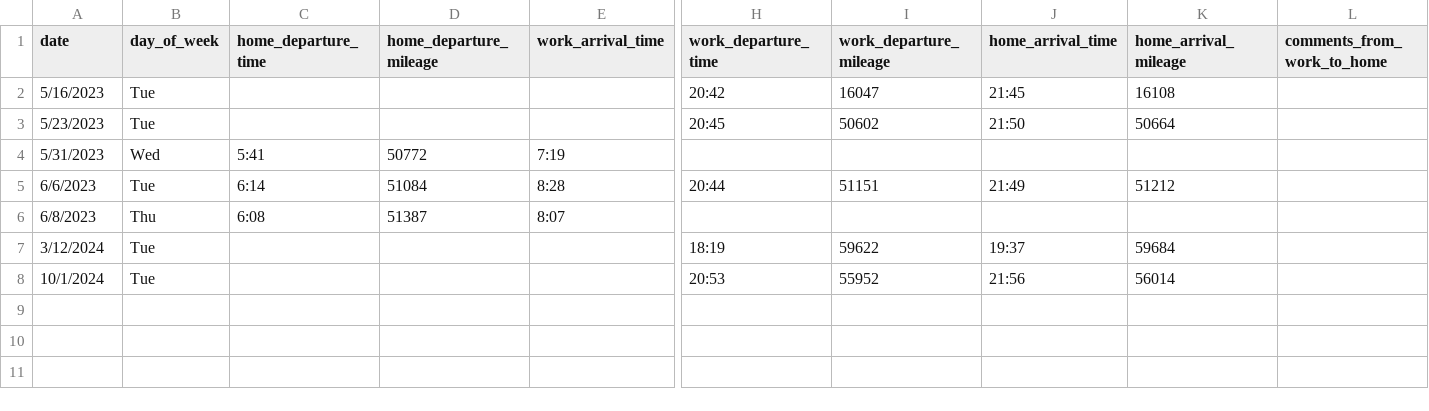
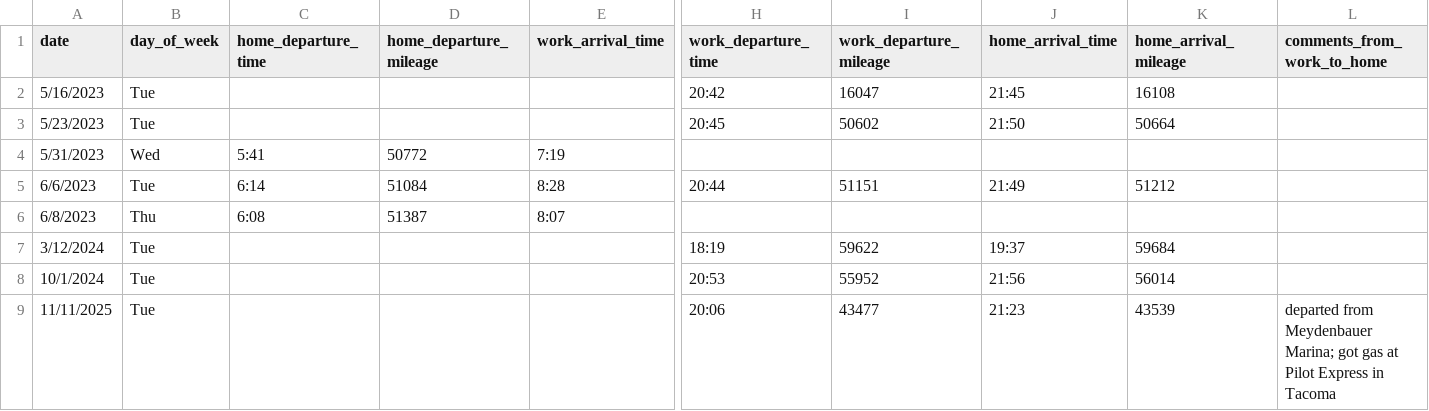
Before and after one commit to jahearn3/commuting, a CSV file: commuting_bellevue.csv, drawn as a sheet; only a part is shown, gaps mark what is left out; rows hold the shown columns only; the diff names each change by its address in the sheet, - before the commit and + after, or states it on an @@ line.

```diff
--- a/commuting_bellevue.csv
+++ b/commuting_bellevue.csv
+row 9: 11/11/2025 | Tue |  |  |  | 20:06 | 43477 | 21:23 | 43539 | departed from Meydenbauer Marina; got gas at Pilot Express in Tacoma
```
Also changed, not shown: commuting_port_orchard_driving.csv, 31 other files.
